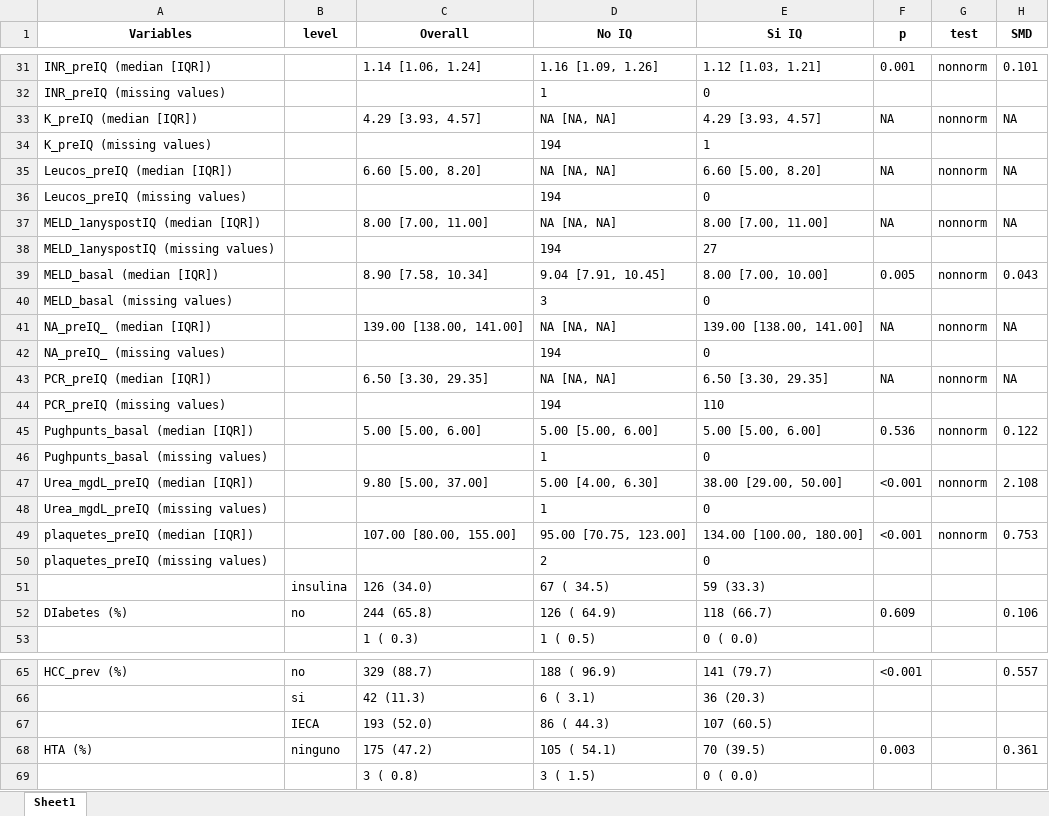
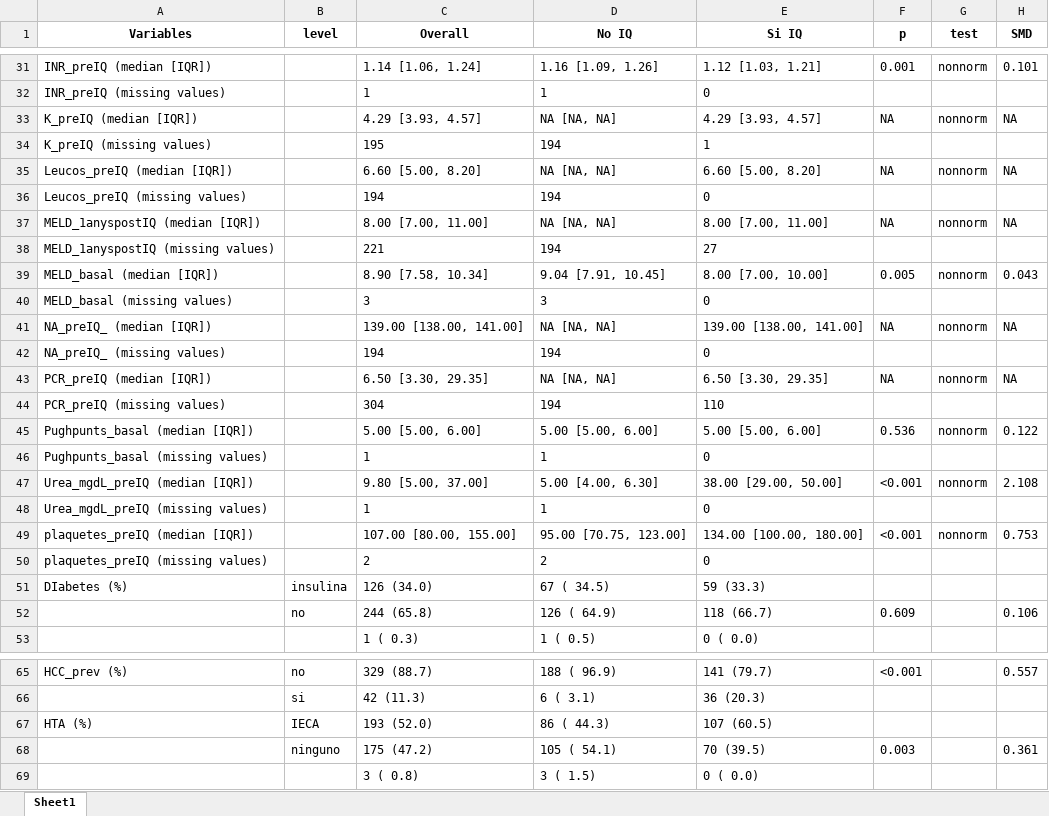
Before and after one commit to TorMedicinaUAB/CIRCO22, an Excel workbook: Outputs/Tablas_basales/Tabla_basal_con_missings.xlsx, sheet Sheet1, drawn as a sheet; only a part is shown, gaps mark what is left out; values as stored, in another font and other column widths than the file's, no borders; the diff covers the shown part only; the diff names each change by its address in the sheet, - before the commit and + after, or states it on an @@ line.

```diff
--- a/Outputs/Tablas_basales/Tabla_basal_con_missings.xlsx (sheet Sheet1)
+++ b/Outputs/Tablas_basales/Tabla_basal_con_missings.xlsx (sheet Sheet1)
-C32 (Overall): (empty)
+C32 (Overall): 1
-C34 (Overall): (empty)
+C34 (Overall): 195
-C36 (Overall): (empty)
+C36 (Overall): 194
-C38 (Overall): (empty)
+C38 (Overall): 221
-C40 (Overall): (empty)
+C40 (Overall): 3
-C42 (Overall): (empty)
+C42 (Overall): 194
-C44 (Overall): (empty)
+C44 (Overall): 304
-C46 (Overall): (empty)
+C46 (Overall): 1
-C48 (Overall): (empty)
+C48 (Overall): 1
-C50 (Overall): (empty)
+C50 (Overall): 2
-A51 (Variables): (empty)
+A51 (Variables): DIabetes (%)
-A52 (Variables): DIabetes (%)
+A52 (Variables): (empty)
-A67 (Variables): (empty)
+A67 (Variables): HTA (%)
-A68 (Variables): HTA (%)
+A68 (Variables): (empty)
```
Also changed, not shown: 17 edited cells elsewhere in this sheet, 1 other file.
